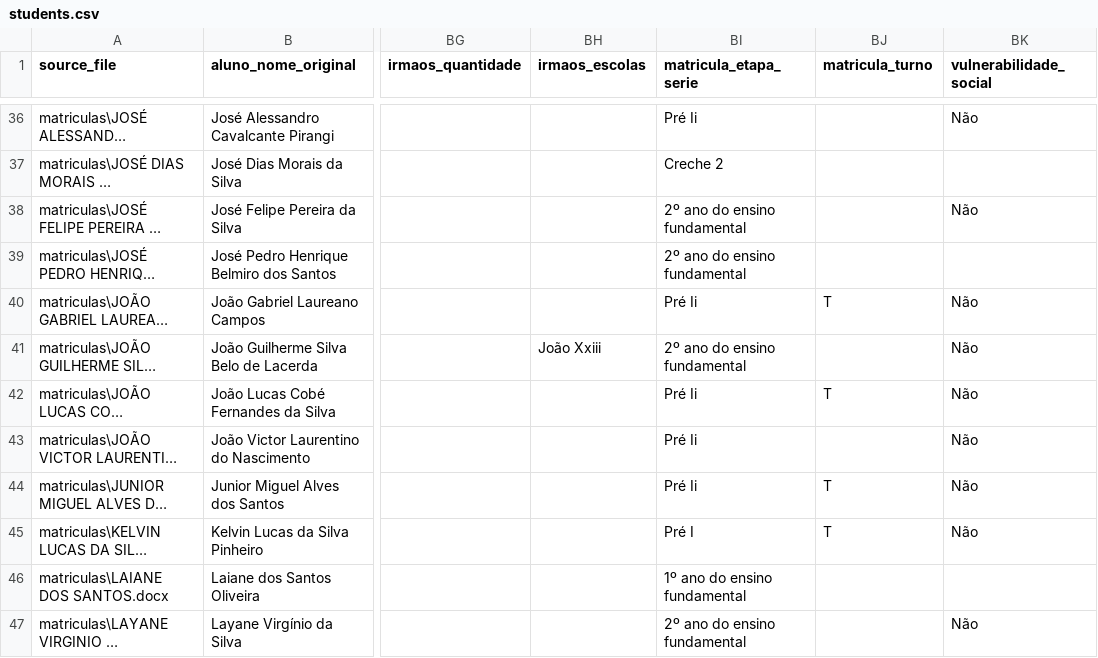
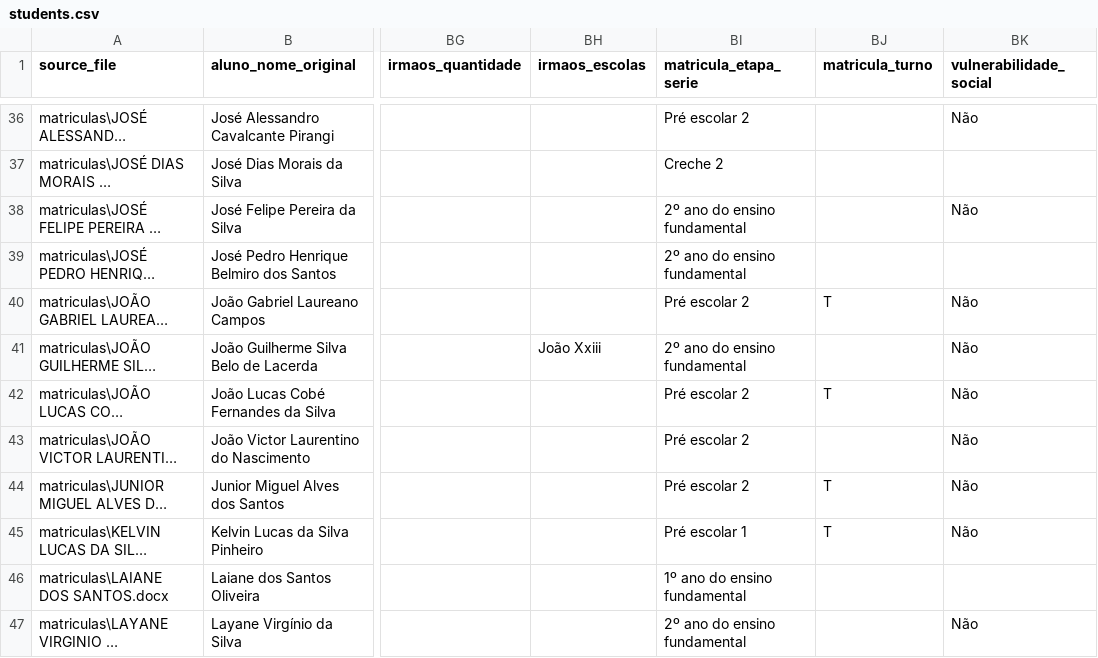
Before and after one commit to Mateus-Sebastian/cadastro_sisaeduc, a CSV file: output/csv/students.csv, drawn as a sheet; only a part is shown, gaps mark what is left out; long unchanged cells end in …; the diff covers the shown part only; the diff names each change by its address in the sheet, - before the commit and + after, or states it on an @@ line.

Commit message:
Add new grade normalization for preschool levels and create success registration output file
- Updated the `normalize_grade` function to include mappings for "Pré escolar 1" and "Pré escolar 2".
- Added a new output file `cadastrados_com_sucesso.txt` containing a list of successfully registered names.

```diff
--- a/output/csv/students.csv
+++ b/output/csv/students.csv
-BI36 (matricula_etapa_serie): Pré Ii
+BI36 (matricula_etapa_serie): Pré escolar 2
-BI40 (matricula_etapa_serie): Pré Ii
+BI40 (matricula_etapa_serie): Pré escolar 2
-BI42:BI44 (matricula_etapa_serie): Pré Ii
+BI42:BI44 (matricula_etapa_serie): Pré escolar 2
-BI45 (matricula_etapa_serie): Pré I
+BI45 (matricula_etapa_serie): Pré escolar 1
```
Also changed, not shown: 29 edited cells elsewhere in this file, 4 other files.
